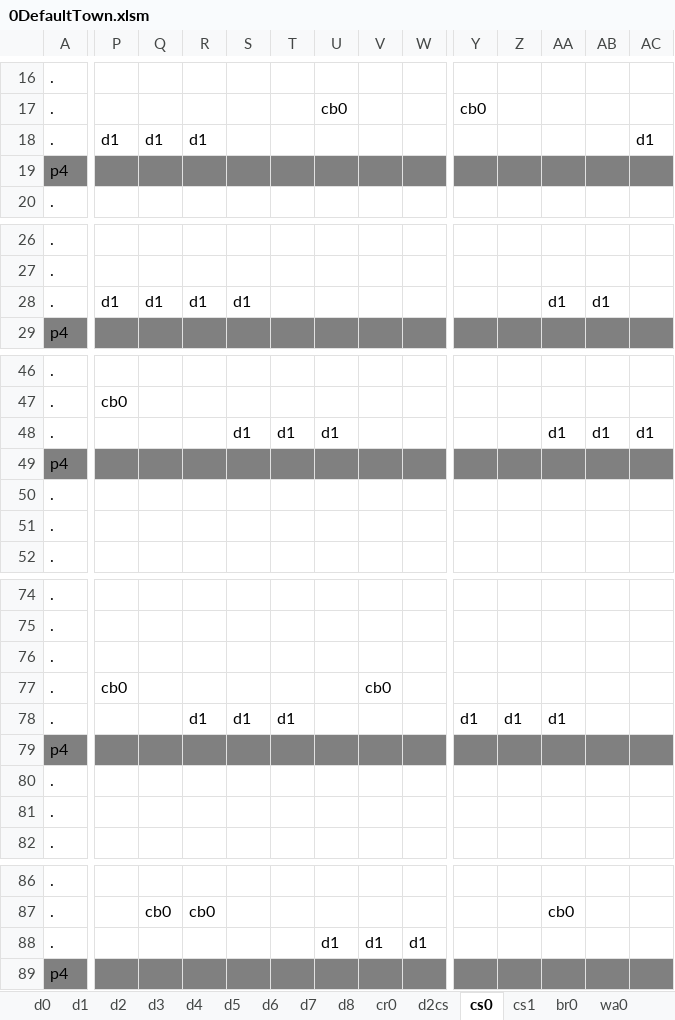
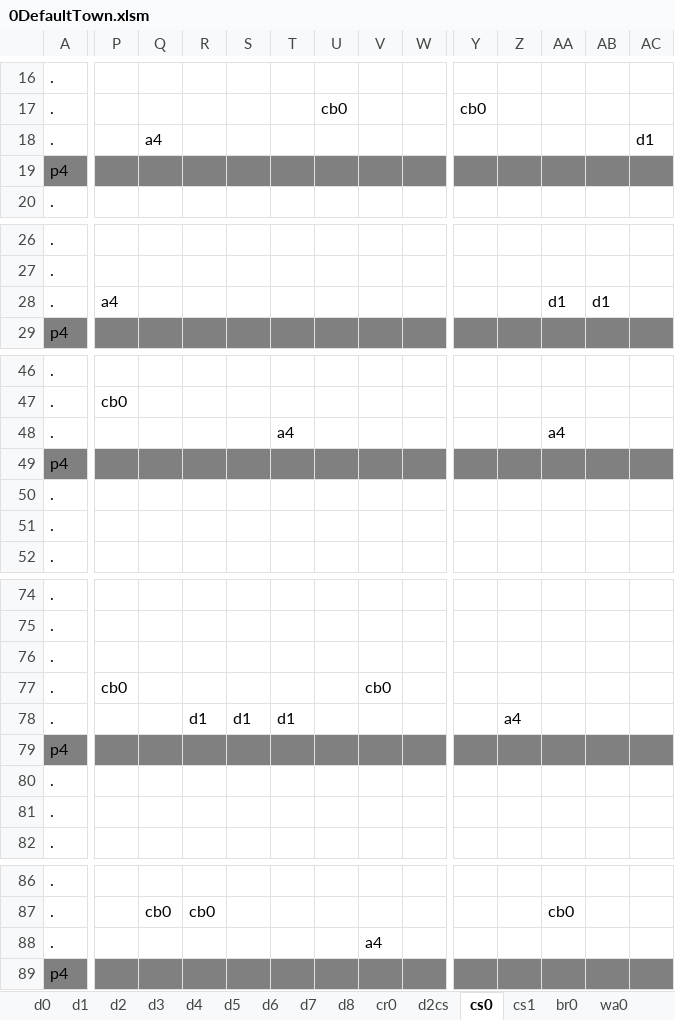
Before and after one commit to sandeepma1/Tappy-Town, an Excel workbook: Unity/LevelExcel/0DefaultTown.xlsm, sheet cs0, drawn as a sheet; only a part is shown, gaps mark what is left out; values as stored, in another font and other column widths than the file's, no borders; charts and pictures and conditional formats not drawn; the diff covers the shown part only; the diff names each change by its address in the sheet, - before the commit and + after, or states it on an @@ line.

```diff
--- a/Unity/LevelExcel/0DefaultTown.xlsm (sheet cs0)
+++ b/Unity/LevelExcel/0DefaultTown.xlsm (sheet cs0)
-P18: d1
+P18: (empty)
-Q18: d1
+Q18: a4
-R18: d1
+R18: (empty)
-P28: d1
+P28: a4
-Q28: d1
+Q28: (empty)
-R28: d1
+R28: (empty)
-S28: d1
+S28: (empty)
-S48: d1
+S48: (empty)
-T48: d1
+T48: a4
-U48: d1
+U48: (empty)
-AA48: d1
+AA48: a4
-AB48: d1
+AB48: (empty)
-AC48: d1
+AC48: (empty)
-Y78: d1
+Y78: (empty)
-Z78: d1
+Z78: a4
-AA78: d1
+AA78: (empty)
-U88: d1
+U88: (empty)
-V88: d1
+V88: a4
-W88: d1
+W88: (empty)
```
Also changed, not shown: 4 edited cells elsewhere in this sheet, sheet cs1, Unity/LevelExcel/iLevelMaker.xlsm, 48 other files.
